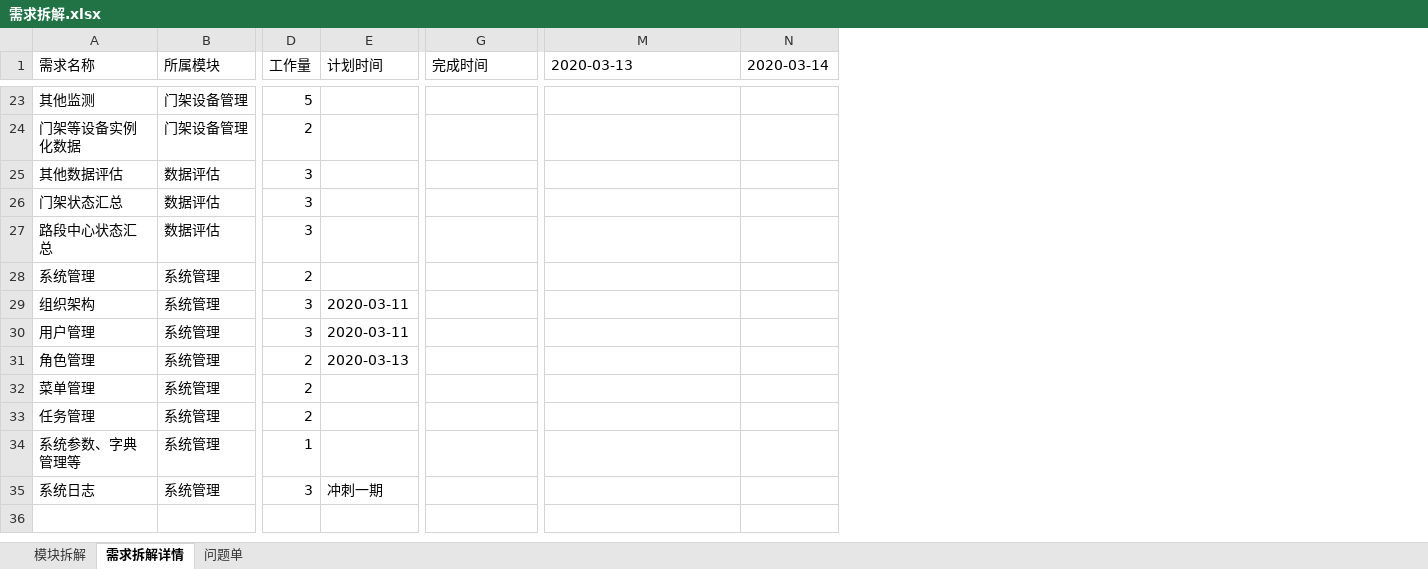
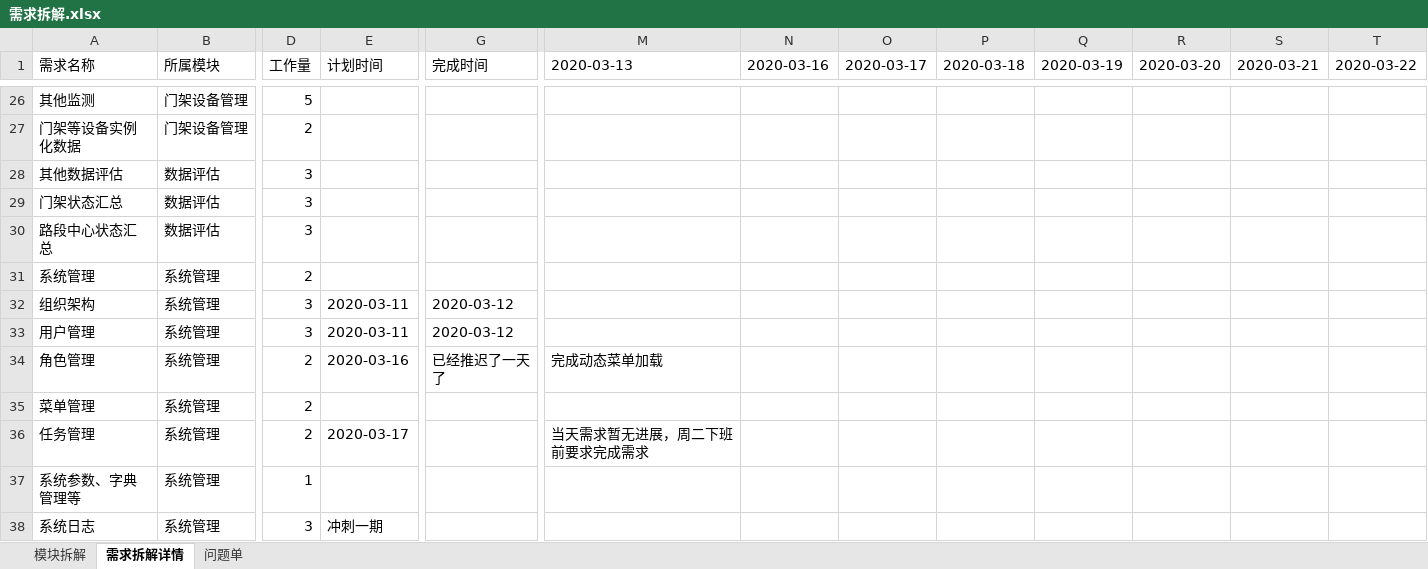
Before and after one commit to TWLLL/gantry_doc, an Excel workbook: 02项目过程管理/02交付计划/需求拆解.xlsx, sheet 需求拆解详情, drawn as a sheet; only a part is shown, gaps mark what is left out; values as stored, in another font and other column widths than the file's, no cell formats; removed rows and columns are numbered as before the commit, all else as after; the diff covers the shown part only; the diff names each change by its address in the sheet, - before the commit and + after, or states it on an @@ line.

```diff
--- a/02项目过程管理/02交付计划/需求拆解.xlsx (sheet 需求拆解详情)
+++ b/02项目过程管理/02交付计划/需求拆解.xlsx (sheet 需求拆解详情)
-column N (2020-03-14), empty
+column N (2020-03-16), empty
+column O (2020-03-17), empty
+column P (2020-03-18), empty
+column Q (2020-03-19), empty
+column R (2020-03-20), empty
+column S (2020-03-21), empty
+column T (2020-03-22), empty
-G32:G33 (完成时间): (empty)
+G32:G33 (完成时间): 2020-03-12
-E34 (计划时间): 2020-03-13
+E34 (计划时间): 2020-03-16
-G34 (完成时间): (empty)
+G34 (完成时间): 已经推迟了一天了
-M34 (2020-03-13): (empty)
+M34 (2020-03-13): 完成动态菜单加载
-E36 (计划时间): (empty)
+E36 (计划时间): 2020-03-17
-M36 (2020-03-13): (empty)
+M36 (2020-03-13): 当天需求暂无进展，周二下班前要求完成需求
```
Also changed, not shown: 3 added rows and 13 edited cells elsewhere in this sheet, cell formats, 1 other file.
